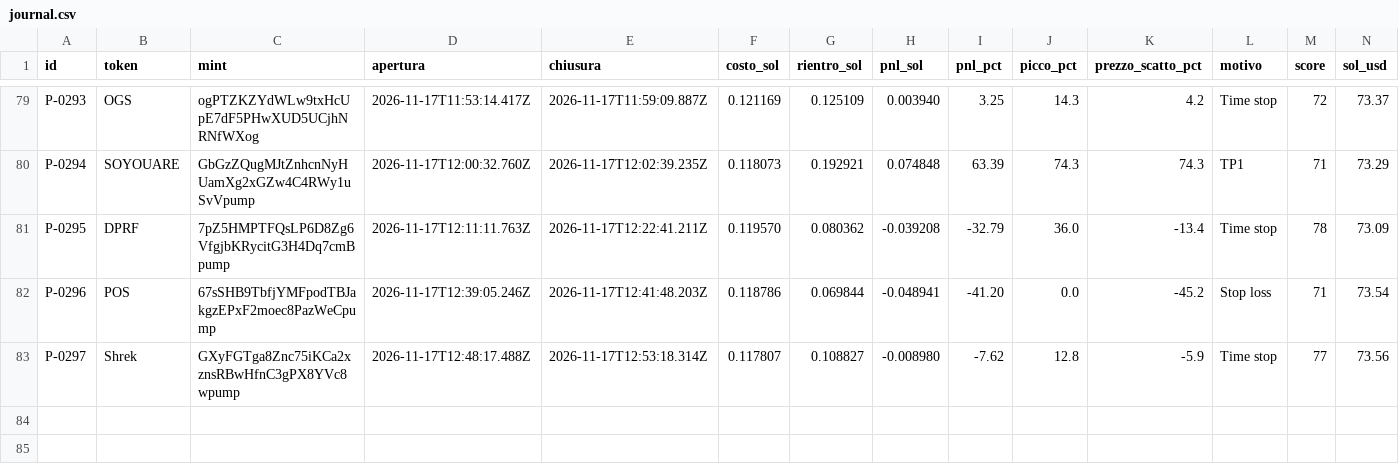
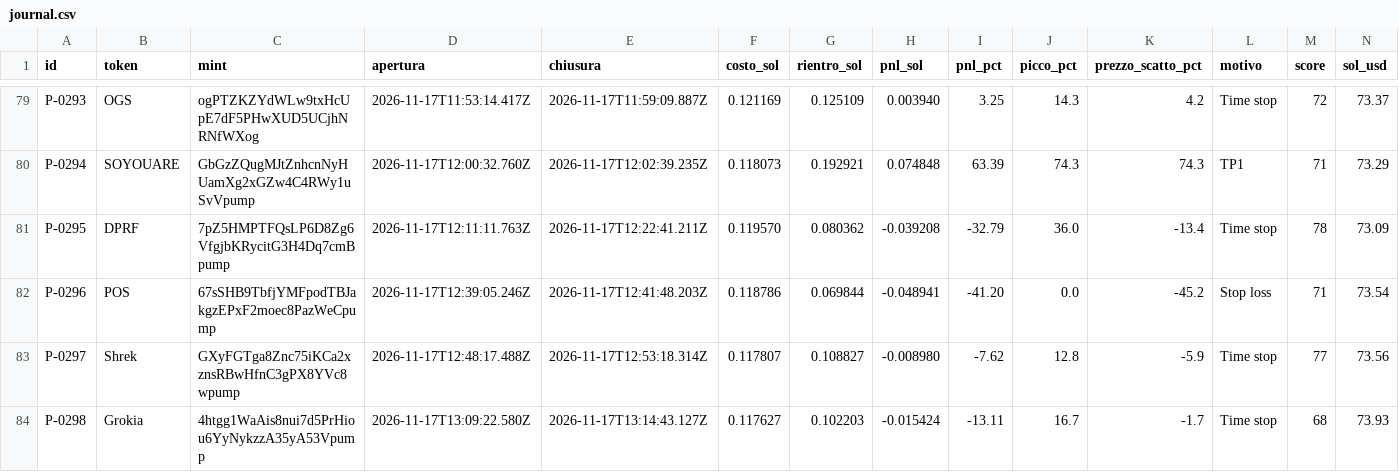
Before and after one commit to salvogeraci030899-wq/Kaiser-Desk, a CSV file: journal.csv, drawn as a sheet; only a part is shown, gaps mark what is left out; the diff names each change by its address in the sheet, - before the commit and + after, or states it on an @@ line.

```diff
--- a/journal.csv
+++ b/journal.csv
+row 84: P-0298 | Grokia | 4htgg1WaAis8nui7d5PrHiou6YyNykzzA35yA53Vpump | 2026-11-17T13:09:22.580Z | 2026-11-17T13:14:43.127Z | 0.117627 | 0.102203 | -0.015424 | -13.11 | 16.7 | -1.7 | Time stop | 68 | 73.93
```
Also changed, not shown: 4 other files.
